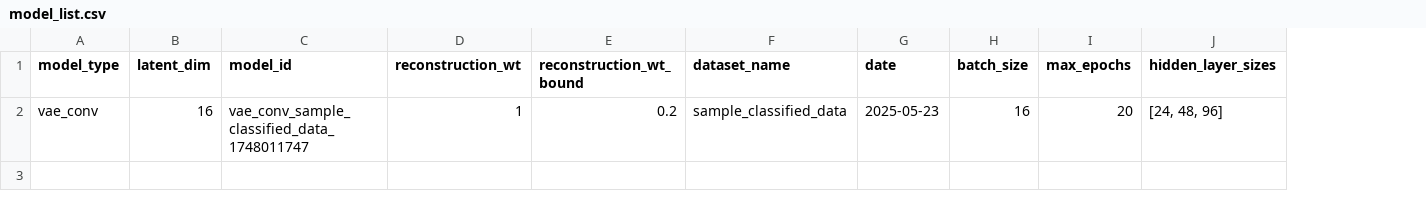
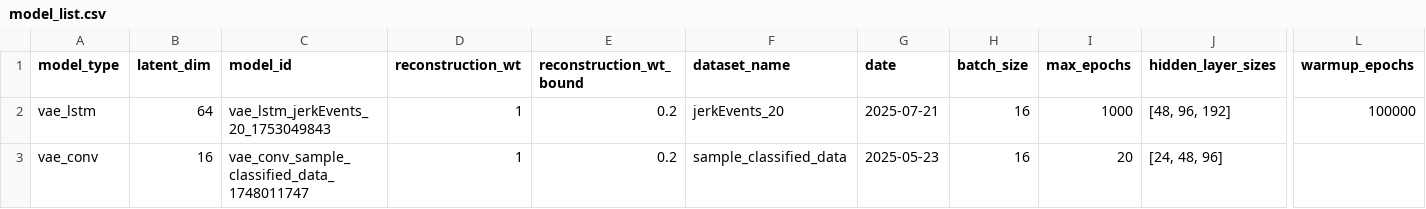
Before and after one commit to Rekoko/timeVAE-Suspension, a CSV file: outputs/model_list.csv, drawn as a sheet; only a part is shown, gaps mark what is left out; addresses are those after the commit; rows hold the shown columns only; the diff names each change by its address in the sheet, - before the commit and + after, or states it on an @@ line.

```diff
--- a/outputs/model_list.csv
+++ b/outputs/model_list.csv
+column L (warmup_epochs), empty
+row 2: vae_lstm | 64 | vae_lstm_jerkEvents_20_1753049843 | 1 | 0.2 | jerkEvents_20 | 2025-07-21 | 16 | 1000 | [48, 96, 192] | 100000
```
Also changed, not shown: 4 other files.
